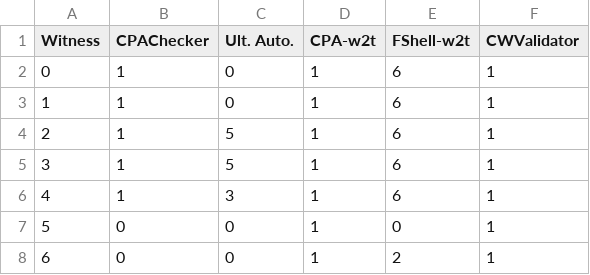
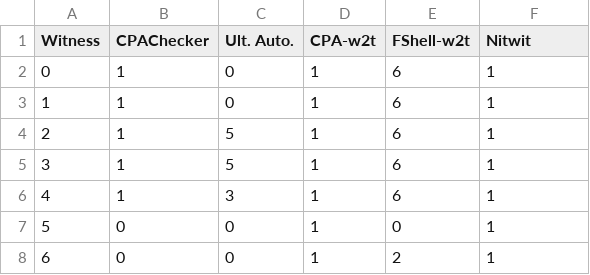
Before and after one commit to moves-rwth/nitwit-validator, a CSV file: bench/data.csv, drawn as a sheet; only a part is shown.

Commit message:
Change name to Nitwit

```diff
--- a/bench/data.csv
+++ b/bench/data.csv
@@ -1,2 +1,2 @@
-Witness,CPAChecker,Ult. Auto.,CPA-w2t,FShell-w2t,CWValidator
+Witness,CPAChecker,Ult. Auto.,CPA-w2t,FShell-w2t,Nitwit
 0,1,0,1,6,1
```
Also changed, not shown: 19 other files.
